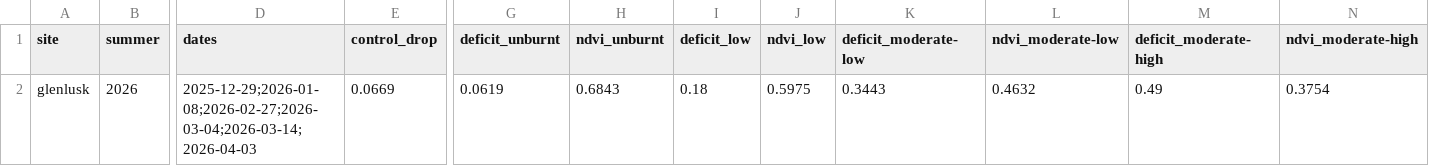
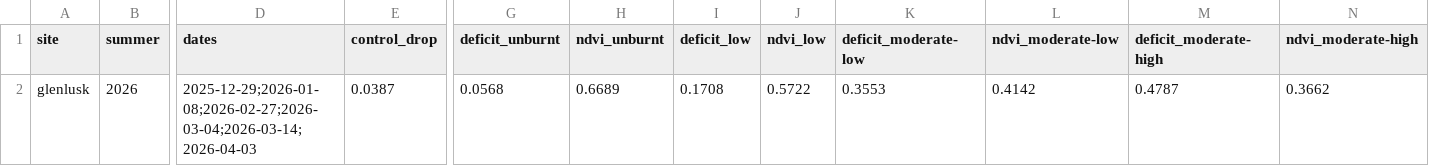
Before and after one commit to mdsumner/aeo26-workshop, a CSV file: outputs/tasmania/glenlusk/recovery.csv, drawn as a sheet; only a part is shown, gaps mark what is left out; the diff names each change by its address in the sheet, - before the commit and + after, or states it on an @@ line.

```diff
--- a/outputs/tasmania/glenlusk/recovery.csv
+++ b/outputs/tasmania/glenlusk/recovery.csv
-E2 (control_drop): 0.0669
+E2 (control_drop): 0.0387
-G2 (deficit_unburnt): 0.0619
+G2 (deficit_unburnt): 0.0568
-H2 (ndvi_unburnt): 0.6843
+H2 (ndvi_unburnt): 0.6689
-I2 (deficit_low): 0.18
+I2 (deficit_low): 0.1708
-J2 (ndvi_low): 0.5975
+J2 (ndvi_low): 0.5722
-K2 (deficit_moderate-low): 0.3443
+K2 (deficit_moderate-low): 0.3553
-L2 (ndvi_moderate-low): 0.4632
+L2 (ndvi_moderate-low): 0.4142
-M2 (deficit_moderate-high): 0.49
+M2 (deficit_moderate-high): 0.4787
-N2 (ndvi_moderate-high): 0.3754
+N2 (ndvi_moderate-high): 0.3662
```
Also changed, not shown: outputs/tasmania/gell-river/recovery.csv, outputs/tasmania/gell-river/summary.csv, 13 other files.
